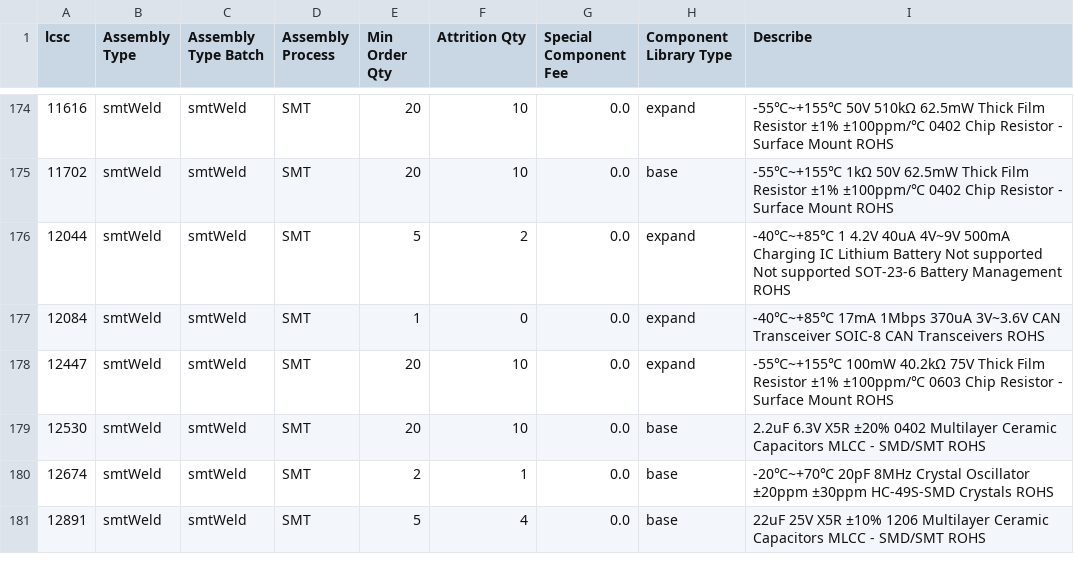
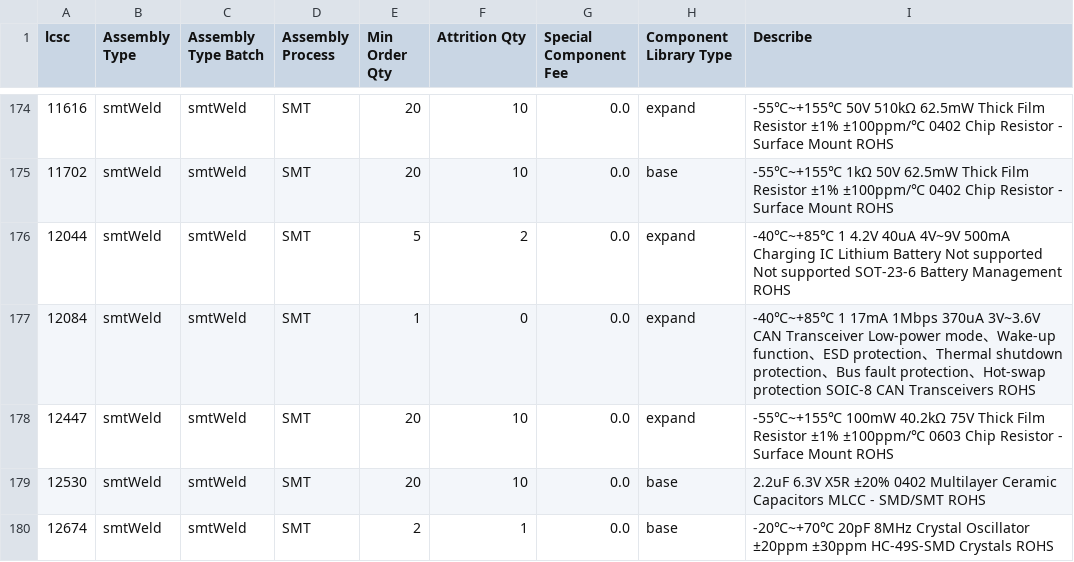
Before and after one commit to KrrishVerma/jlcpcb-parts-database, a CSV file: scraped/assembly-details.csv, drawn as a sheet; only a part is shown, gaps mark what is left out; the shorter side is filled out with more unchanged rows.

```diff
--- a/scraped/assembly-details.csv
+++ b/scraped/assembly-details.csv
@@ -176,3 +176,3 @@ lcsc,Assembly Type,Assembly Type Batch,Assembly Process,Min Order Qty,Attrition
 12044,smtWeld,smtWeld,SMT,5,2,0.0,expand,-40℃~+85℃ 1 4.2V 40uA 4V~9V 500mA Charging IC Lithium Battery Not supported Not supported SOT-23-6 Battery Management ROHS
-12084,smtWeld,smtWeld,SMT,1,0,0.0,expand,-40℃~+85℃ 17mA 1Mbps 370uA 3V~3.6V CAN Transceiver SOIC-8 CAN Transceivers ROHS
+12084,smtWeld,smtWeld,SMT,1,0,0.0,expand,-40℃~+85℃ 1 17mA 1Mbps 370uA 3V~3.6V CAN Transceiver Low-power mode、Wake-up function、ESD protection、Thermal shutdown protection、Bus fault protection、Hot-swap protection SOIC-8 CAN Transceivers ROHS
 12447,smtWeld,smtWeld,SMT,20,10,0.0,expand,-55℃~+155℃ 100mW 40.2kΩ 75V Thick Film Resistor ±1% ±100ppm/℃ 0603 Chip Resistor - Surface Mount ROHS
```
